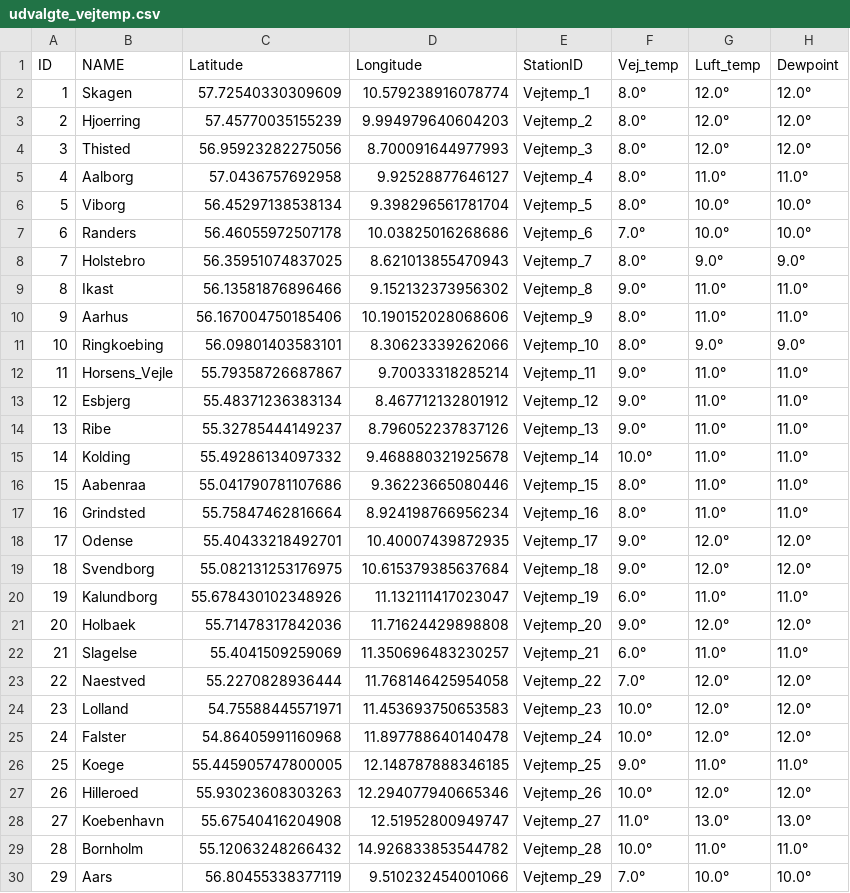
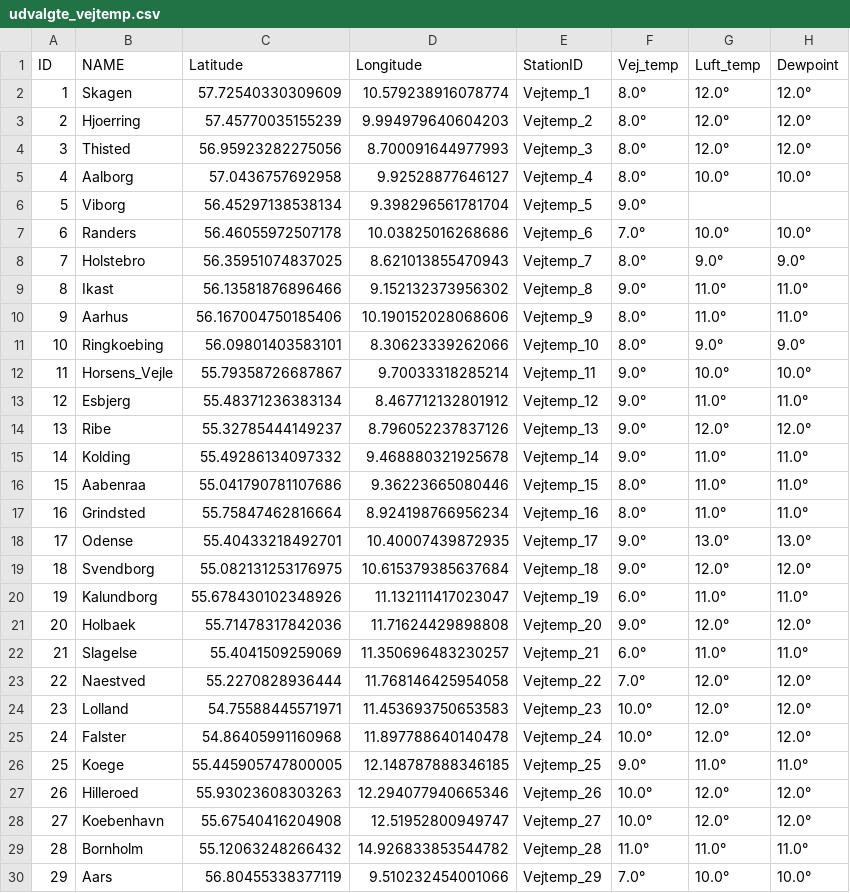
Before and after one commit to TV-2-Vejr/Vejtemperatur, a CSV file: udvalgte_vejtemp.csv, drawn as a sheet.

```diff
--- a/udvalgte_vejtemp.csv
+++ b/udvalgte_vejtemp.csv
@@ -4,4 +4,4 @@ ID,NAME,Latitude,Longitude,StationID,Vej_temp,Luft_temp,Dewpoint
 3,Thisted,56.95923282275056,8.700091644977993,Vejtemp_3,8.0°,12.0°,12.0°
-4,Aalborg,57.0436757692958,9.92528877646127,Vejtemp_4,8.0°,11.0°,11.0°
-5,Viborg,56.45297138538134,9.398296561781704,Vejtemp_5,8.0°,10.0°,10.0°
+4,Aalborg,57.0436757692958,9.92528877646127,Vejtemp_4,8.0°,10.0°,10.0°
+5,Viborg,56.45297138538134,9.398296561781704,Vejtemp_5,9.0°,,
 6,Randers,56.46055972507178,10.03825016268686,Vejtemp_6,7.0°,10.0°,10.0°
@@ -11,9 +11,9 @@ ID,NAME,Latitude,Longitude,StationID,Vej_temp,Luft_temp,Dewpoint
 10,Ringkoebing,56.09801403583101,8.30623339262066,Vejtemp_10,8.0°,9.0°,9.0°
-11,Horsens_Vejle,55.79358726687867,9.70033318285214,Vejtemp_11,9.0°,11.0°,11.0°
+11,Horsens_Vejle,55.79358726687867,9.70033318285214,Vejtemp_11,9.0°,10.0°,10.0°
 12,Esbjerg,55.48371236383134,8.467712132801912,Vejtemp_12,9.0°,11.0°,11.0°
-13,Ribe,55.32785444149237,8.796052237837126,Vejtemp_13,9.0°,11.0°,11.0°
-14,Kolding,55.49286134097332,9.468880321925678,Vejtemp_14,10.0°,11.0°,11.0°
+13,Ribe,55.32785444149237,8.796052237837126,Vejtemp_13,9.0°,12.0°,12.0°
+14,Kolding,55.49286134097332,9.468880321925678,Vejtemp_14,9.0°,11.0°,11.0°
 15,Aabenraa,55.041790781107686,9.36223665080446,Vejtemp_15,8.0°,11.0°,11.0°
 16,Grindsted,55.75847462816664,8.924198766956234,Vejtemp_16,8.0°,11.0°,11.0°
-17,Odense,55.40433218492701,10.40007439872935,Vejtemp_17,9.0°,12.0°,12.0°
+17,Odense,55.40433218492701,10.40007439872935,Vejtemp_17,9.0°,13.0°,13.0°
 18,Svendborg,55.082131253176975,10.615379385637684,Vejtemp_18,9.0°,12.0°,12.0°
@@ -27,4 +27,4 @@ ID,NAME,Latitude,Longitude,StationID,Vej_temp,Luft_temp,Dewpoint
 26,Hilleroed,55.93023608303263,12.294077940665346,Vejtemp_26,10.0°,12.0°,12.0°
-27,Koebenhavn,55.67540416204908,12.51952800949747,Vejtemp_27,11.0°,13.0°,13.0°
-28,Bornholm,55.12063248266432,14.926833853544782,Vejtemp_28,10.0°,11.0°,11.0°
+27,Koebenhavn,55.67540416204908,12.51952800949747,Vejtemp_27,10.0°,12.0°,12.0°
+28,Bornholm,55.12063248266432,14.926833853544782,Vejtemp_28,11.0°,11.0°,11.0°
 29,Aars,56.80455338377119,9.510232454001066,Vejtemp_29,7.0°,10.0°,10.0°
```
Also changed, not shown: vejtemp_1.csv, vejtemp_2.csv.
